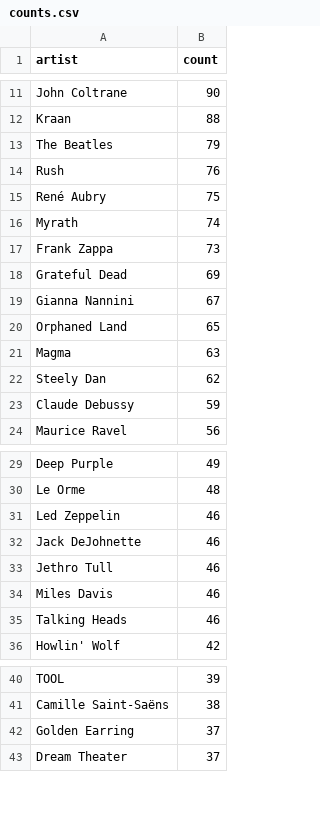
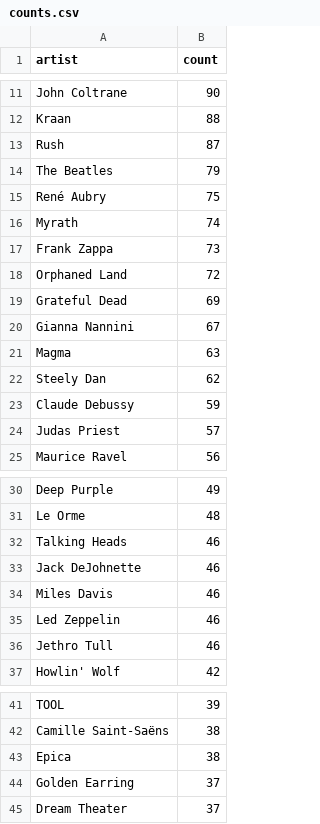
Before and after one commit to JBreitenbr/Spoti-Data, a CSV file: counts.csv, drawn as a sheet; only a part is shown, gaps mark what is left out; the diff covers the shown part only.

Commit message:
new data

```diff
--- a/counts.csv
+++ b/counts.csv
@@ -12,4 +12,4 @@ John Coltrane,90
 Kraan,88
+Rush,87
 The Beatles,79
-Rush,76
 René Aubry,75
@@ -17,5 +17,5 @@ Myrath,74
 Frank Zappa,73
+Orphaned Land,72
 Grateful Dead,69
 Gianna Nannini,67
-Orphaned Land,65
 Magma,63
@@ -23,2 +23,3 @@ Steely Dan,62
 Claude Debussy,59
+Judas Priest,57
 Maurice Ravel,56
@@ -30,7 +31,7 @@ Deep Purple,49
 Le Orme,48
+Talking Heads,46
+Jack DeJohnette,46
+Miles Davis,46
 Led Zeppelin,46
-Jack DeJohnette,46
 Jethro Tull,46
-Miles Davis,46
-Talking Heads,46
 Howlin' Wolf,42
@@ -41,2 +42,3 @@ TOOL,39
 Camille Saint-Saëns,38
+Epica,38
 Golden Earring,37
```
Also changed, not shown: 6 added rows, 5 removed rows, 136 moved rows and 8 edited cells elsewhere in this file, 17 other files.
